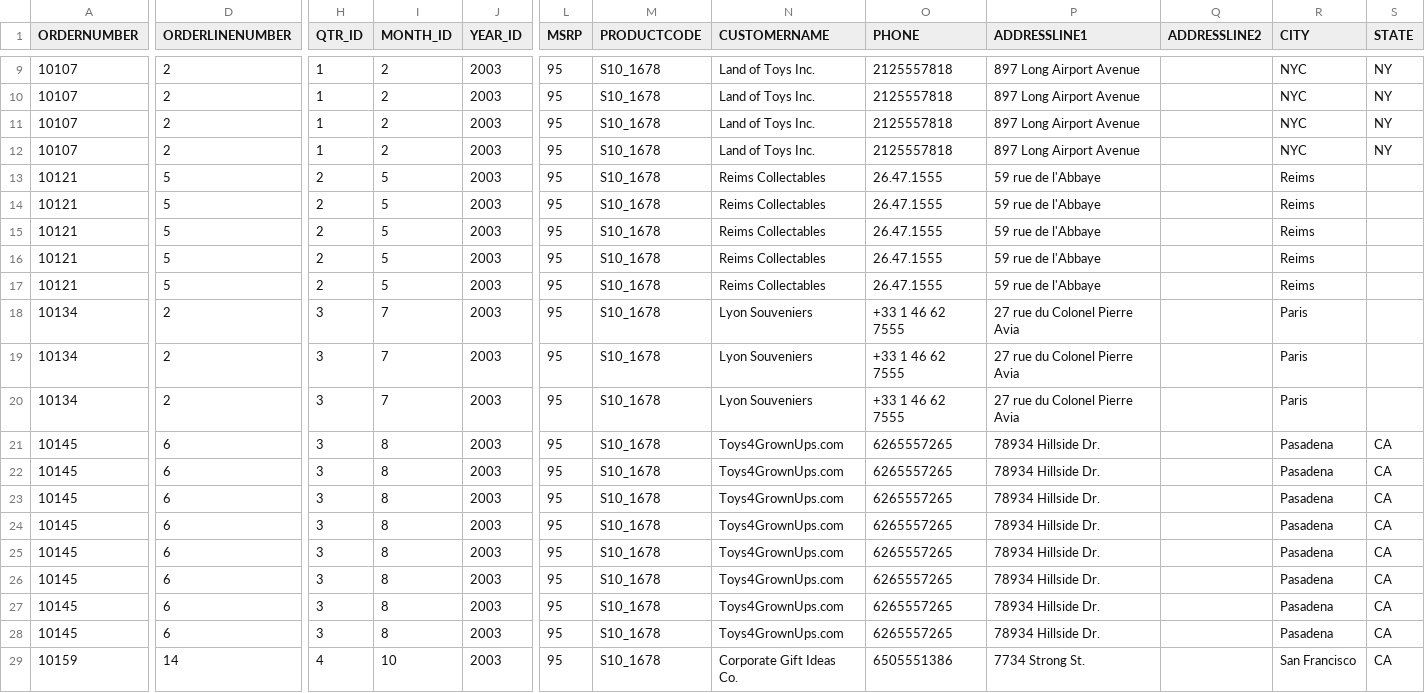
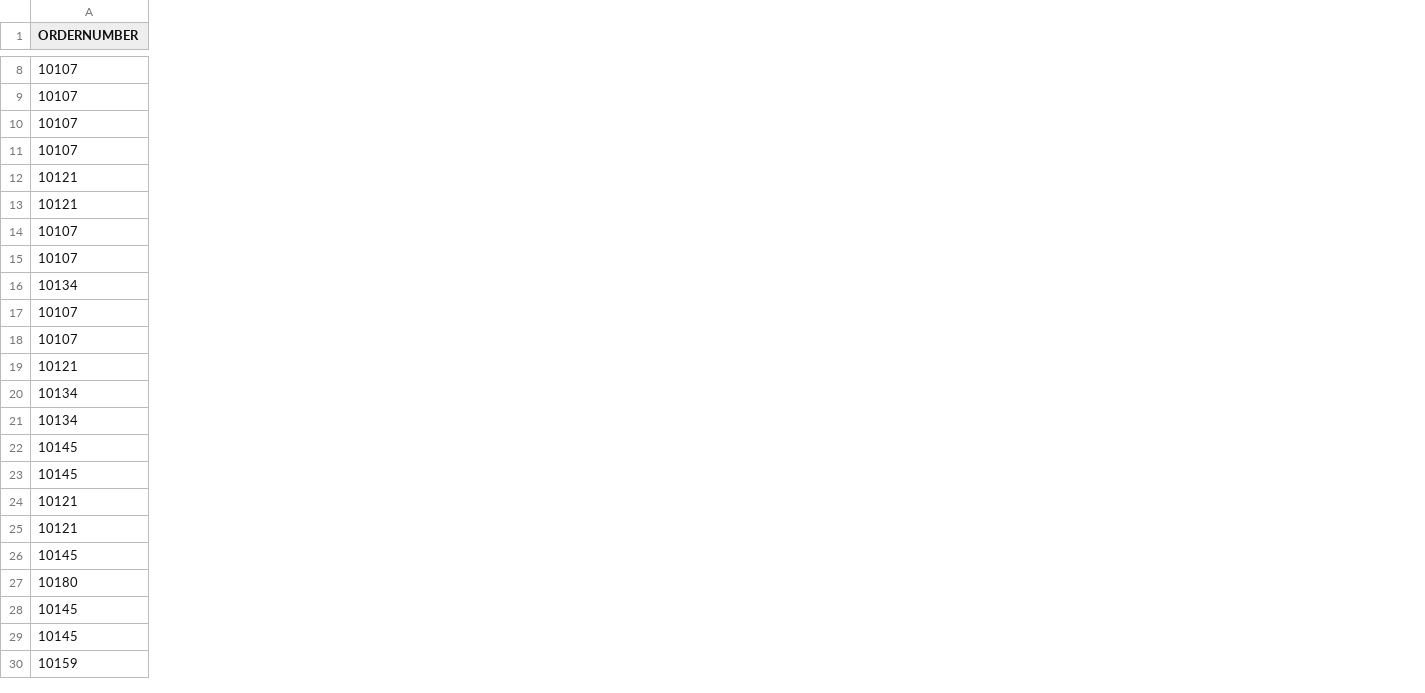
Before and after one commit to mikeintoch/camel-kafka-idempotent, a CSV file: assets/sales_data_sample.csv, drawn as a sheet; only a part is shown, gaps mark what is left out; removed rows and columns are numbered as before the commit, all else as after; the diff covers the shown part only; the diff names each change by its address in the sheet, - before the commit and + after, or states it on an @@ line.

```diff
--- a/assets/sales_data_sample.csv
+++ b/assets/sales_data_sample.csv
-column D (ORDERLINENUMBER), rows 9-15: 2 | 2 | 2 | 2 | 5 | 5 | 5; rows 19-23: 2 | 2 | 6 | 6 | 6; rows 27-29: 6 | 6 | 14
-column H (QTR_ID), rows 9-15: 1 | 1 | 1 | 1 | 2 | 2 | 2; rows 19-23: all 3; rows 27-29: 3 | 3 | 4
-column I (MONTH_ID), rows 9-15: 2 | 2 | 2 | 2 | 5 | 5 | 5; rows 19-23: 7 | 7 | 8 | 8 | 8; rows 27-29: 8 | 8 | 10
-column J (YEAR_ID), rows 9-15: all 2003; rows 19-23: all 2003; rows 27-29: all 2003
-column L (MSRP), rows 9-15: all 95; rows 19-23: all 95; rows 27-29: all 95
-column M (PRODUCTCODE), rows 9-15: all S10_1678; rows 19-23: all S10_1678; rows 27-29: all S10_1678
-column N (CUSTOMERNAME), rows 9-15: Land of Toys Inc. | Land of Toys Inc. | Land of Toys Inc. | Land of Toys Inc. | Reims Collectables | Reims Collectables | Reims Collectables; rows 19-23: Lyon Souveniers | Lyon Souveniers | Toys4GrownUps.com | Toys4GrownUps.com | Toys4GrownUps.com; rows 27-29: Toys4GrownUps.com | Toys4GrownUps.com | Corporate Gift Ideas Co.
-column O (PHONE), rows 9-15: 2125557818 | 2125557818 | 2125557818 | 2125557818 | 26.47.1555 | 26.47.1555 | 26.47.1555; rows 19-23: +33 1 46 62 7555 | +33 1 46 62 7555 | 6265557265 | 6265557265 | 6265557265; rows 27-29: 6265557265 | 6265557265 | 6505551386
-column P (ADDRESSLINE1), rows 9-15: 897 Long Airport Avenue | 897 Long Airport Avenue | 897 Long Airport Avenue | 897 Long Airport Avenue | 59 rue de l'Abbaye | 59 rue de l'Abbaye | 59 rue de l'Abbaye; rows 19-23: 27 rue du Colonel Pierre Avia | 27 rue du Colonel Pierre Avia | 78934 Hillside Dr. | 78934 Hillside Dr. | 78934 Hillside Dr.; rows 27-29: 78934 Hillside Dr. | 78934 Hillside Dr. | 7734 Strong St.
-column Q (ADDRESSLINE2), empty
-column R (CITY), rows 9-15: NYC | NYC | NYC | NYC | Reims | Reims | Reims; rows 19-23: Paris | Paris | Pasadena | Pasadena | Pasadena; rows 27-29: Pasadena | Pasadena | San Francisco
-column S (STATE), rows 9-12: all NY; rows 21-23: all CA; rows 27-29: all CA
@@ row 5 moved to row 14: 10107 @@
@@ row 6 moved to row 15: 10107 @@
@@ row 18 moved to row 16: 10134 @@
@@ row 7 moved to row 17: 10107 @@
@@ row 8 moved to row 18: 10107 @@
@@ row 16 moved to row 24: 10121 @@
@@ row 17 moved to row 25: 10121 @@
@@ row 24 moved to row 5: 10145 @@
@@ row 25 moved to row 6: 10145 @@
@@ row 26 moved to row 7: 10145 @@
@@ row 33 moved to row 27: 10180 @@
```
Also changed, not shown: 6 removed columns and 1 edited cell elsewhere in this file, 1 other file.
